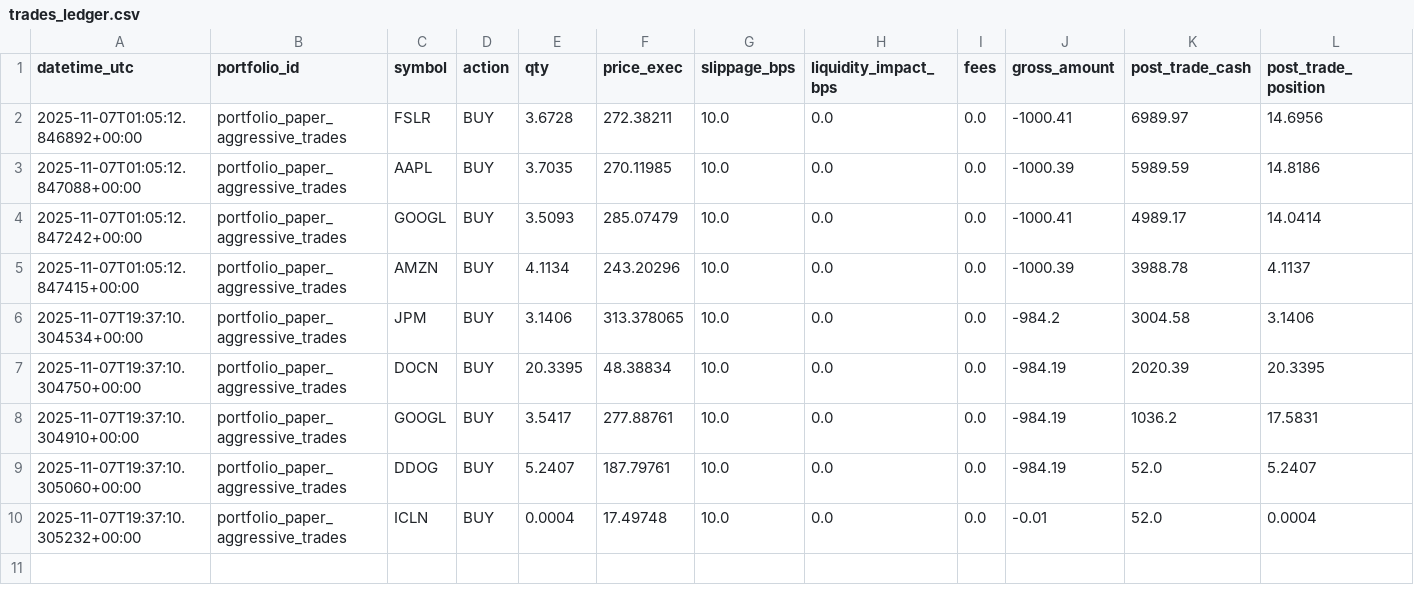
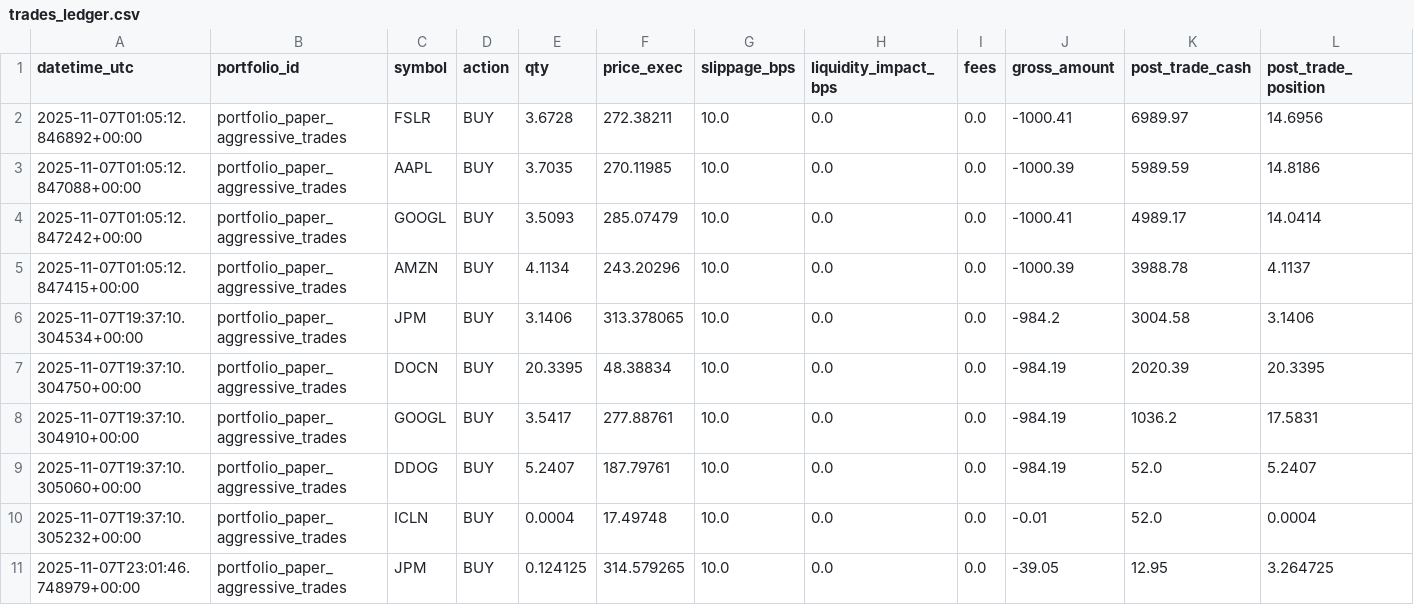
Before and after one commit to maximezac/alpacawireup, a CSV file: data/portfolios/portfolio_paper_aggressive_trades/trades_ledger.csv, drawn as a sheet; only a part is shown; rows hold the shown columns only; the diff names each change by its address in the sheet, - before the commit and + after, or states it on an @@ line.

```diff
--- a/data/portfolios/portfolio_paper_aggressive_trades/trades_ledger.csv
+++ b/data/portfolios/portfolio_paper_aggressive_trades/trades_ledger.csv
+row 11: 2025-11-07T23:01:46.748979+00:00 | portfolio_paper_aggressive_trades | JPM | BUY | 0.124125 | 314.579265 | 10.0 | 0.0 | 0.0 | -39.05 | 12.95 | 3.264725
```
Also changed, not shown: data/portfolios/portfolio_max_autotrader/history.csv, data/portfolios/portfolio_max_autotrader/trades_ledger.csv, 34 other files.
